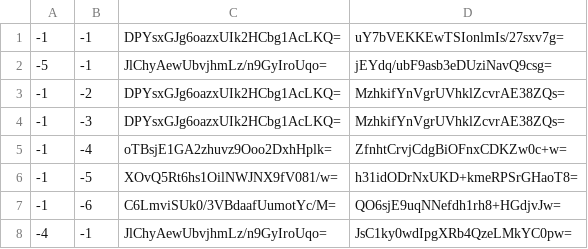
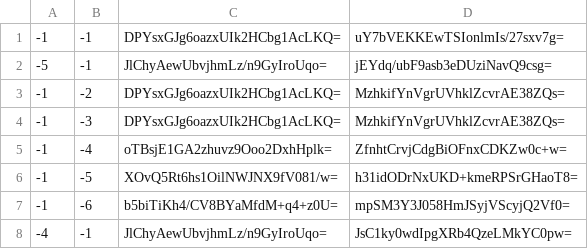
Before and after one commit to Brehtyn/brentyns.com-pipeline, a CSV file: unmined/tiles/zoom.-3/metadata/k.-1.-1.csv, drawn as a sheet.

```diff
--- a/unmined/tiles/zoom.-3/metadata/k.-1.-1.csv
+++ b/unmined/tiles/zoom.-3/metadata/k.-1.-1.csv
@@ -6,3 +6,3 @@
 -1,-5,XOvQ5Rt6hs1OilNWJNX9fV081/w=,h31idODrNxUKD+kmeRPSrGHaoT8=
--1,-6,C6LmviSUk0/3VBdaafUumotYc/M=,QO6sjE9uqNNefdh1rh8+HGdjvJw=
+-1,-6,b5biTiKh4/CV8BYaMfdM+q4+z0U=,mpSM3Y3J058HmJSyjVScyjQ2Vf0=
 -4,-1,JlChyAewUbvjhmLz/n9GyIroUqo=,JsC1ky0wdIpgXRb4QzeLMkYC0pw=
```
Also changed, not shown: unmined/tiles/zoom.-1/metadata/k.-1.-1.csv, unmined/tiles/zoom.-2/metadata/k.-1.-1.csv, 4 other files.
